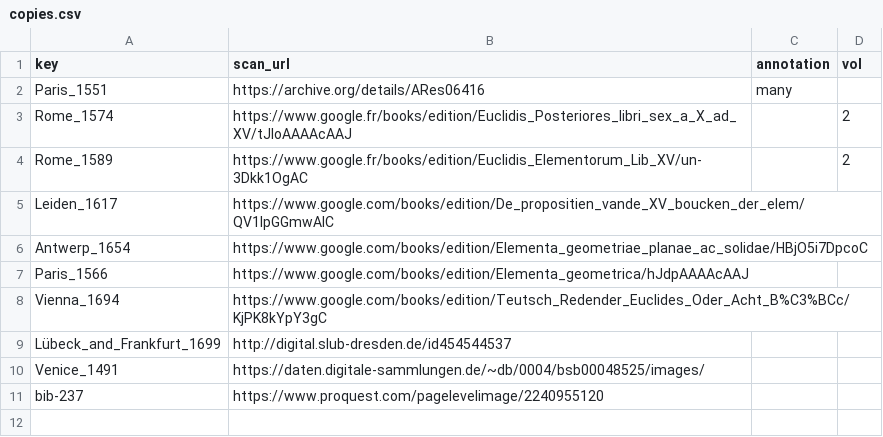
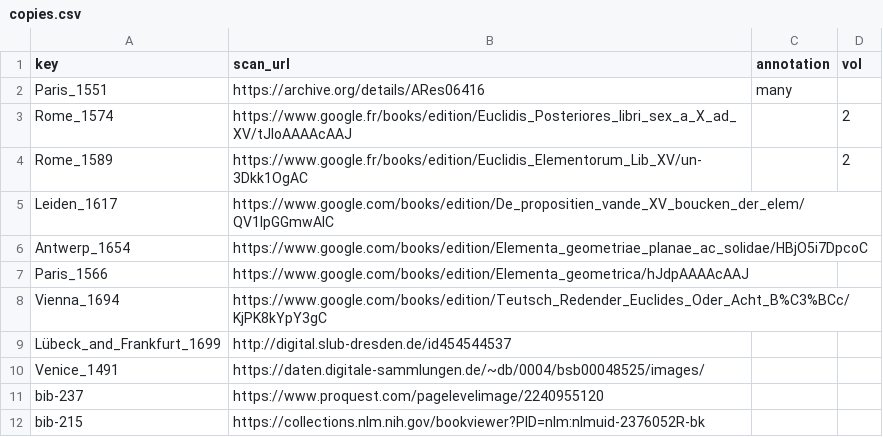
Before and after one commit to ReallyLiri/elements-title-pages, a CSV file: public/docs/copies.csv, drawn as a sheet.

```diff
--- a/public/docs/copies.csv
+++ b/public/docs/copies.csv
@@ -11 +11,2 @@ Venice_1491,https://daten.digitale-sammlungen.de/~db/0004/bsb00048525/images/,,
 bib-237,https://www.proquest.com/pagelevelimage/2240955120,,
+bib-215,https://collections.nlm.nih.gov/bookviewer?PID=nlm:nlmuid-2376052R-bk,,
```
Also changed, not shown: public/docs/manuscripts.csv, 10 other files.
